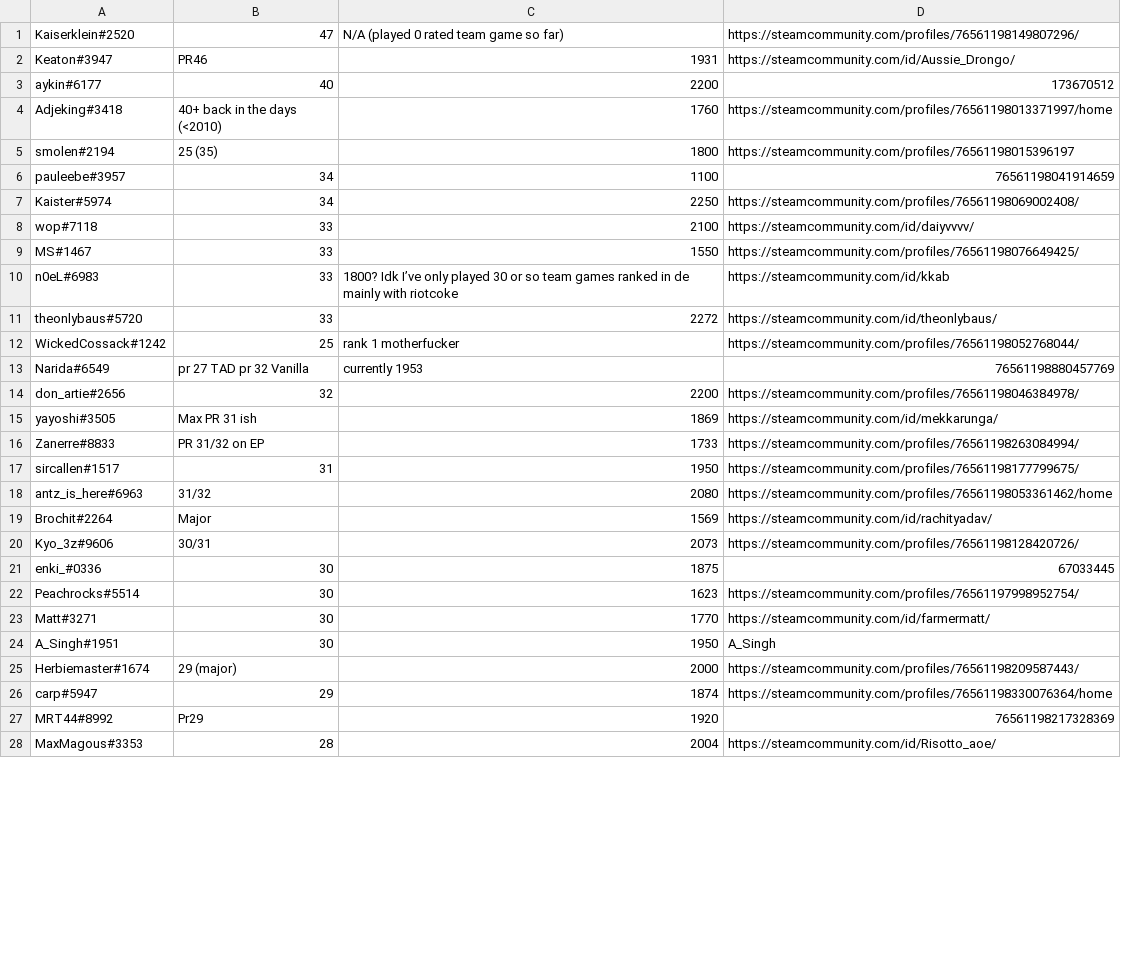
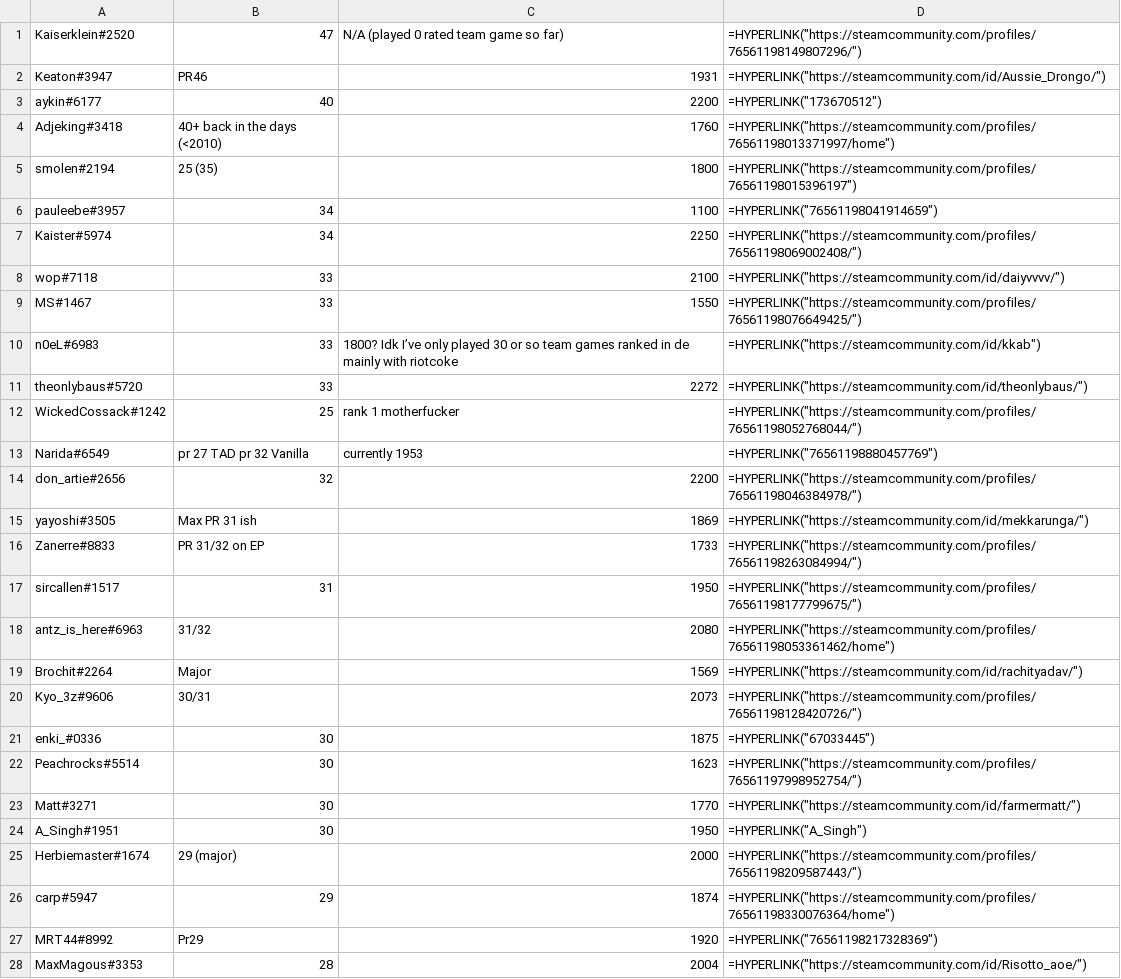
Before and after one commit to Ammmmmmmmmmmmmmmm/royal_csv, a CSV file: outputs/re_list.csv, drawn as a sheet; only a part is shown; the diff covers the shown part only.

```diff
--- a/outputs/re_list.csv
+++ b/outputs/re_list.csv
@@ -1,28 +1,28 @@
-Kaiserklein#2520,47,N/A (played 0 rated team game so far),https://steamcommunity.com/profiles/76561198149807296/
-Keaton#3947,PR46,1931,https://steamcommunity.com/id/Aussie_Drongo/
-aykin#6177,40,2200,173670512
-Adjeking#3418,40+ back in the days (<2010),1760,https://steamcommunity.com/profiles/76561198013371997/home
-smolen#2194,25 (35),1800,https://steamcommunity.com/profiles/76561198015396197
-pauleebe#3957,34,1100,76561198041914659
-Kaister#5974,34,2250,https://steamcommunity.com/profiles/76561198069002408/
-wop#7118,33,2100,https://steamcommunity.com/id/daiyvvvv/
-MS#1467,33,1550,https://steamcommunity.com/profiles/76561198076649425/
-n0eL#6983,33,1800? Idk I’ve only played 30 or so team games ranked in de mainly with riotcoke,https://steamcommunity.com/id/kkab
-theonlybaus#5720,33,2272,https://steamcommunity.com/id/theonlybaus/
-WickedCossack#1242,25,rank 1 motherfucker,https://steamcommunity.com/profiles/76561198052768044/
-Narida#6549,pr 27 TAD pr 32 Vanilla,currently 1953,76561198880457769
-don_artie#2656,32,2200,https://steamcommunity.com/profiles/76561198046384978/
-yayoshi#3505,Max PR 31 ish,1869,https://steamcommunity.com/id/mekkarunga/
-Zanerre#8833,PR 31/32 on EP,1733,https://steamcommunity.com/profiles/76561198263084994/
-sircallen#1517,31,1950,https://steamcommunity.com/profiles/76561198177799675/
-antz_is_here#6963,31/32,2080,https://steamcommunity.com/profiles/76561198053361462/home
-Brochit#2264,Major,1569,https://steamcommunity.com/id/rachityadav/
-Kyo_3z#9606,30/31,2073,https://steamcommunity.com/profiles/76561198128420726/
-enki_#0336,30,1875,67033445
-Peachrocks#5514,30,1623,https://steamcommunity.com/profiles/76561197998952754/
-Matt#3271,30,1770,https://steamcommunity.com/id/farmermatt/
-A_Singh#1951,30,1950,A_Singh
-Herbiemaster#1674,29 (major),2000,https://steamcommunity.com/profiles/76561198209587443/
-carp#5947,29,1874,https://steamcommunity.com/profiles/76561198330076364/home
-MRT44#8992,Pr29,1920,76561198217328369
-MaxMagous#3353,28,2004,https://steamcommunity.com/id/Risotto_aoe/
+Kaiserklein#2520,47,N/A (played 0 rated team game so far),=HYPERLINK("https://steamcommunity.com/profiles/76561198149807296/")
+Keaton#3947,PR46,1931,=HYPERLINK("https://steamcommunity.com/id/Aussie_Drongo/")
+aykin#6177,40,2200,=HYPERLINK("173670512")
+Adjeking#3418,40+ back in the days (<2010),1760,=HYPERLINK("https://steamcommunity.com/profiles/76561198013371997/home")
+smolen#2194,25 (35),1800,=HYPERLINK("https://steamcommunity.com/profiles/76561198015396197")
+pauleebe#3957,34,1100,=HYPERLINK("76561198041914659")
+Kaister#5974,34,2250,=HYPERLINK("https://steamcommunity.com/profiles/76561198069002408/")
+wop#7118,33,2100,=HYPERLINK("https://steamcommunity.com/id/daiyvvvv/")
+MS#1467,33,1550,=HYPERLINK("https://steamcommunity.com/profiles/76561198076649425/")
+n0eL#6983,33,1800? Idk I’ve only played 30 or so team games ranked in de mainly with riotcoke,=HYPERLINK("https://steamcommunity.com/id/kkab")
+theonlybaus#5720,33,2272,=HYPERLINK("https://steamcommunity.com/id/theonlybaus/")
+WickedCossack#1242,25,rank 1 motherfucker,=HYPERLINK("https://steamcommunity.com/profiles/76561198052768044/")
+Narida#6549,pr 27 TAD pr 32 Vanilla,currently 1953,=HYPERLINK("76561198880457769")
+don_artie#2656,32,2200,=HYPERLINK("https://steamcommunity.com/profiles/76561198046384978/")
+yayoshi#3505,Max PR 31 ish,1869,=HYPERLINK("https://steamcommunity.com/id/mekkarunga/")
+Zanerre#8833,PR 31/32 on EP,1733,=HYPERLINK("https://steamcommunity.com/profiles/76561198263084994/")
+sircallen#1517,31,1950,=HYPERLINK("https://steamcommunity.com/profiles/76561198177799675/")
+antz_is_here#6963,31/32,2080,=HYPERLINK("https://steamcommunity.com/profiles/76561198053361462/home")
+Brochit#2264,Major,1569,=HYPERLINK("https://steamcommunity.com/id/rachityadav/")
+Kyo_3z#9606,30/31,2073,=HYPERLINK("https://steamcommunity.com/profiles/76561198128420726/")
+enki_#0336,30,1875,=HYPERLINK("67033445")
+Peachrocks#5514,30,1623,=HYPERLINK("https://steamcommunity.com/profiles/76561197998952754/")
+Matt#3271,30,1770,=HYPERLINK("https://steamcommunity.com/id/farmermatt/")
+A_Singh#1951,30,1950,=HYPERLINK("A_Singh")
+Herbiemaster#1674,29 (major),2000,=HYPERLINK("https://steamcommunity.com/profiles/76561198209587443/")
+carp#5947,29,1874,=HYPERLINK("https://steamcommunity.com/profiles/76561198330076364/home")
+MRT44#8992,Pr29,1920,=HYPERLINK("76561198217328369")
+MaxMagous#3353,28,2004,=HYPERLINK("https://steamcommunity.com/id/Risotto_aoe/")
```
Also changed, not shown: 46 edited cells elsewhere in this file, outputs/de_list.csv, 6 other files.
